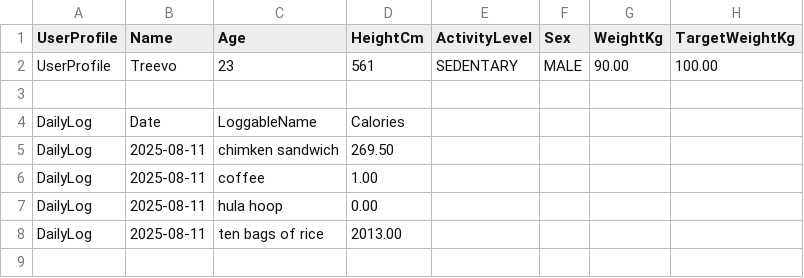
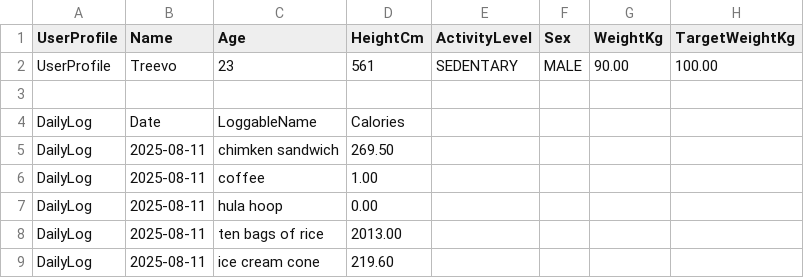
Before and after one commit to tlee401/GragasCalorieCounter, a CSV file: Treevo.csv, drawn as a sheet.

```diff
--- a/Treevo.csv
+++ b/Treevo.csv
@@ -8 +8,2 @@ DailyLog,2025-08-11,hula hoop,0.00
 DailyLog,2025-08-11,ten bags of rice,2013.00
+DailyLog,2025-08-11,ice cream cone,219.60
```
Also changed, not shown: TestUser.csv, 2 other files.
